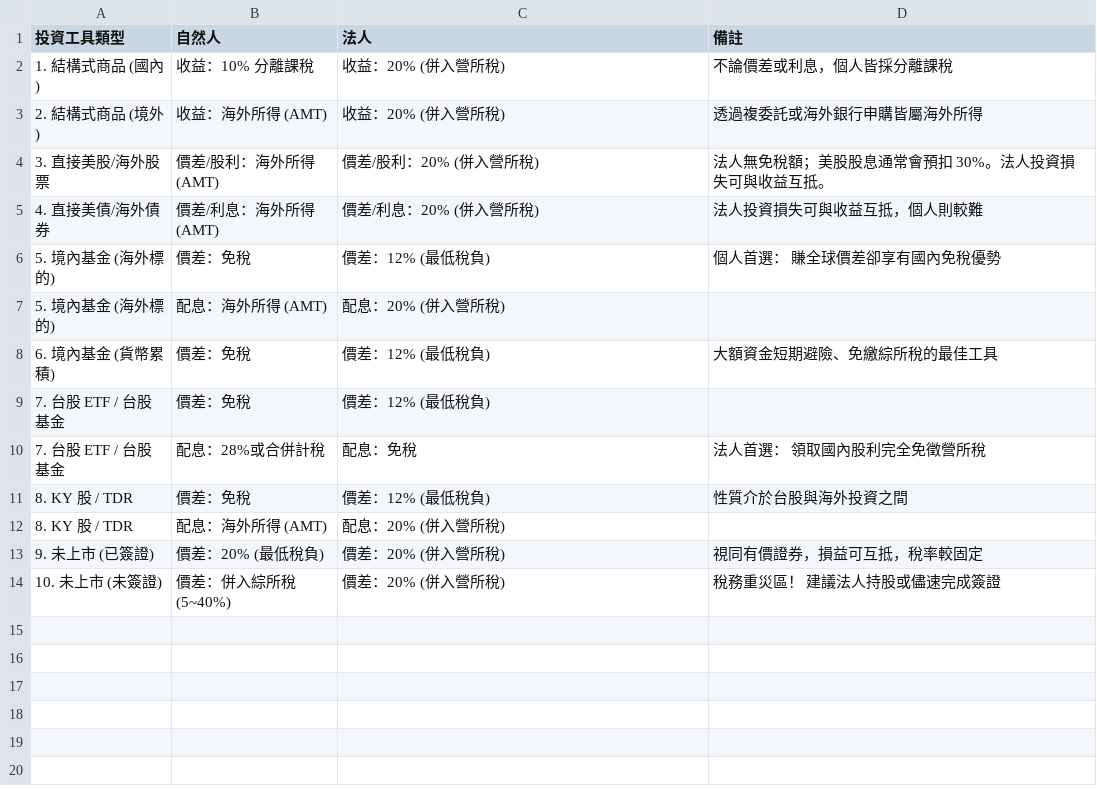
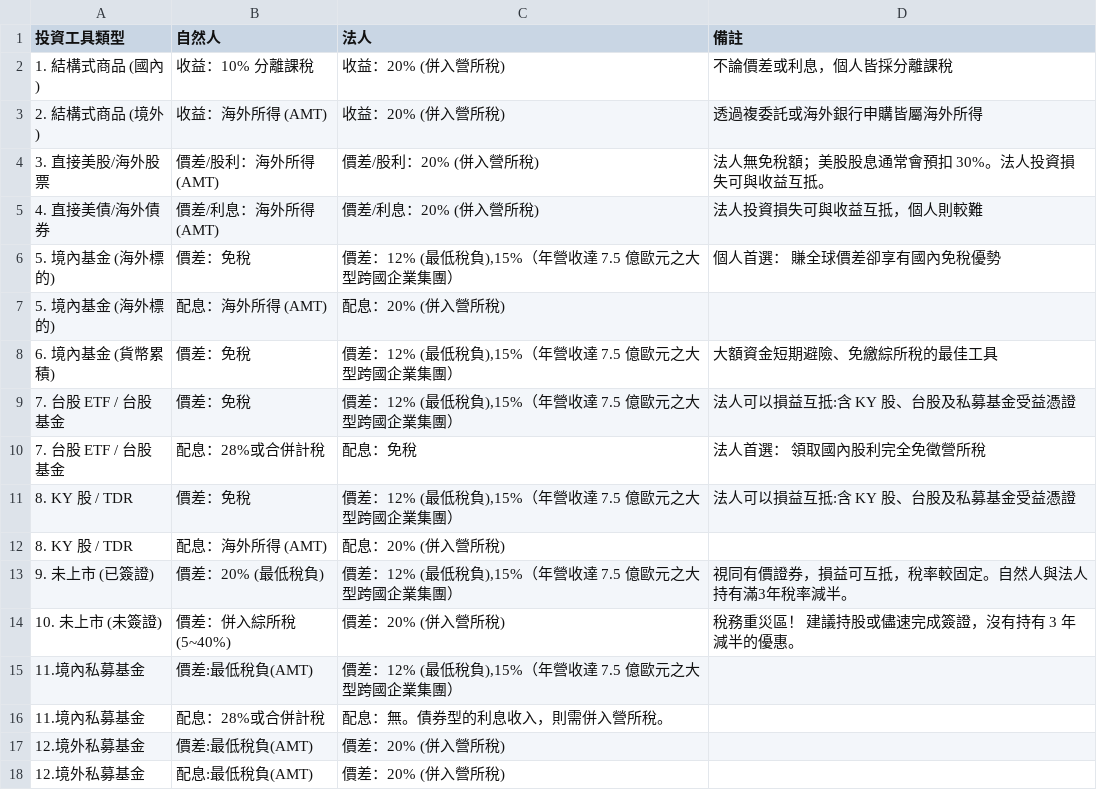
Before and after one commit to cyclonenkfust/fund-web, a CSV file: tax.csv, drawn as a sheet.

Commit message:
Add files via upload

```diff
--- a/tax.csv
+++ b/tax.csv
@@ -5,10 +5,14 @@
 4. 直接美債/海外債券,價差/利息：海外所得 (AMT),價差/利息：20% (併入營所稅),法人投資損失可與收益互抵，個人則較難
-5. 境內基金 (海外標的),價差：免稅,價差：12% (最低稅負),個人首選： 賺全球價差卻享有國內免稅優勢
+5. 境內基金 (海外標的),價差：免稅,"價差：12% (最低稅負),15%（年營收達 7.5 億歐元之大型跨國企業集團）",個人首選： 賺全球價差卻享有國內免稅優勢
 5. 境內基金 (海外標的),配息：海外所得 (AMT),配息：20% (併入營所稅),
-6. 境內基金 (貨幣累積),價差：免稅,價差：12% (最低稅負),大額資金短期避險、免繳綜所稅的最佳工具
-7. 台股 ETF / 台股基金,價差：免稅,價差：12% (最低稅負),
+6. 境內基金 (貨幣累積),價差：免稅,"價差：12% (最低稅負),15%（年營收達 7.5 億歐元之大型跨國企業集團）",大額資金短期避險、免繳綜所稅的最佳工具
+7. 台股 ETF / 台股基金,價差：免稅,"價差：12% (最低稅負),15%（年營收達 7.5 億歐元之大型跨國企業集團）",法人可以損益互抵:含 KY 股、台股及私募基金受益憑證
 7. 台股 ETF / 台股基金,配息：28%或合併計稅,配息：免稅,法人首選： 領取國內股利完全免徵營所稅
-8. KY 股 / TDR,價差：免稅,價差：12% (最低稅負),性質介於台股與海外投資之間
+8. KY 股 / TDR,價差：免稅,"價差：12% (最低稅負),15%（年營收達 7.5 億歐元之大型跨國企業集團）",法人可以損益互抵:含 KY 股、台股及私募基金受益憑證
 8. KY 股 / TDR,配息：海外所得 (AMT),配息：20% (併入營所稅),
-9. 未上市 (已簽證),價差：20% (最低稅負),價差：20% (併入營所稅),視同有價證券，損益可互抵，稅率較固定
-10. 未上市 (未簽證),價差：併入綜所稅 (5~40%),價差：20% (併入營所稅),稅務重災區！ 建議法人持股或儘速完成簽證
+9. 未上市 (已簽證),價差：20% (最低稅負),"價差：12% (最低稅負),15%（年營收達 7.5 億歐元之大型跨國企業集團）",視同有價證券，損益可互抵，稅率較固定。自然人與法人持有滿3年稅率減半。
+10. 未上市 (未簽證),價差：併入綜所稅 (5~40%),價差：20% (併入營所稅),稅務重災區！ 建議持股或儘速完成簽證，沒有持有 3 年減半的優惠。
+11.境內私募基金,價差:最低稅負(AMT),"價差：12% (最低稅負),15%（年營收達 7.5 億歐元之大型跨國企業集團）",
+11.境內私募基金,配息：28%或合併計稅,配息：無。債券型的利息收入，則需併入營所稅。,
+12.境外私募基金,價差:最低稅負(AMT),價差：20% (併入營所稅),
+12.境外私募基金,配息:最低稅負(AMT),價差：20% (併入營所稅),
```
